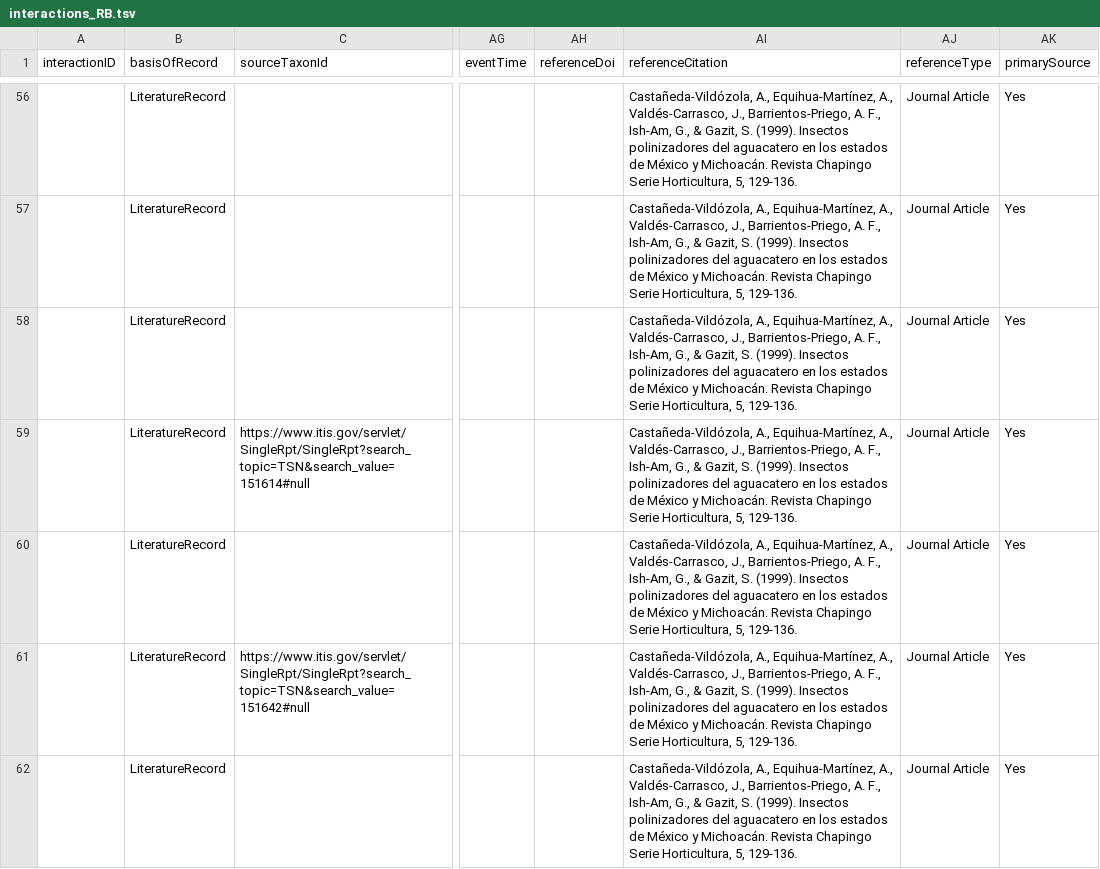
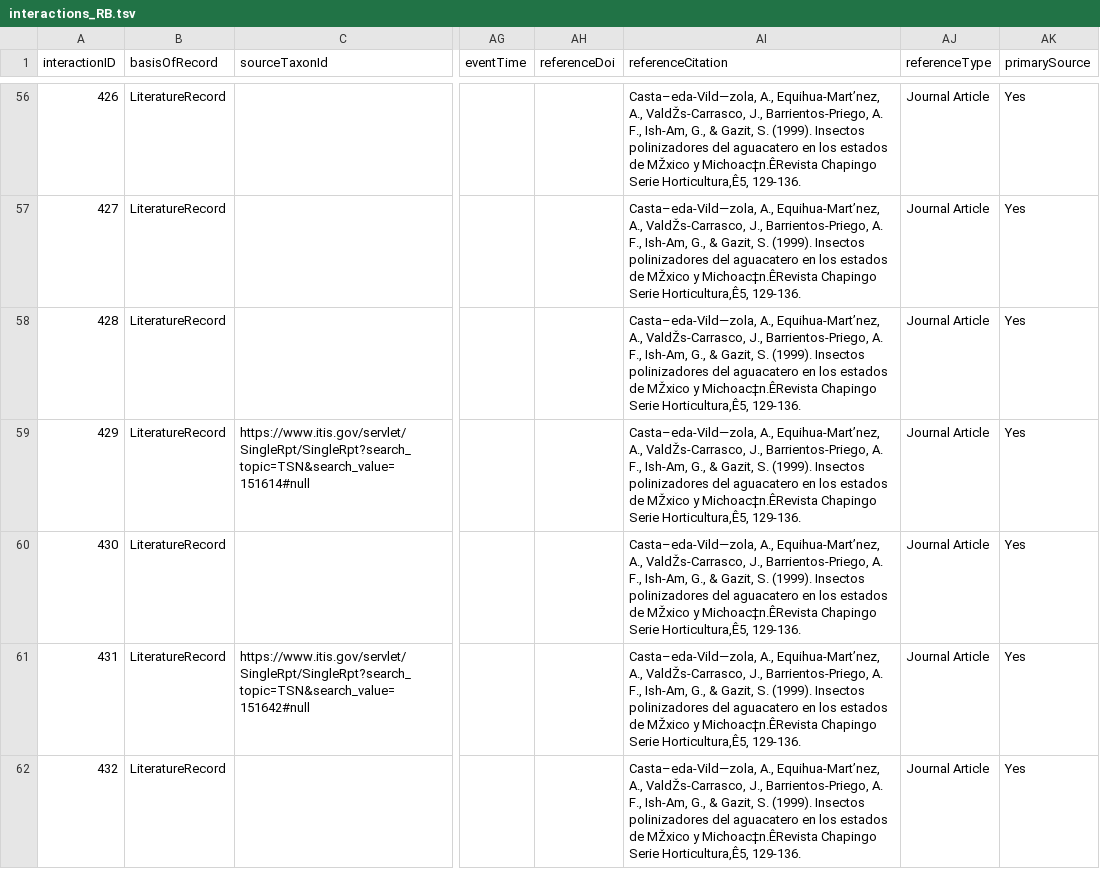
Before and after one commit to seltmann/bee-interaction-database, a TSV file: working-spreadsheets/interactions_RB.tsv, drawn as a sheet; only a part is shown, gaps mark what is left out; the diff covers the shown part only; the diff names each change by its address in the sheet, - before the commit and + after, or states it on an @@ line.

```diff
--- a/working-spreadsheets/interactions_RB.tsv
+++ b/working-spreadsheets/interactions_RB.tsv
-A56 (interactionID): (empty)
+A56 (interactionID): 426
-AI56:AI62 (referenceCitation): Castañeda-Vildózola, A., Equihua-Martínez, A., Valdés-Carrasco, J., Barrientos-Priego, A. F., Ish-Am, G., & Gazit, S. (1999). Insectos polinizadores del aguacatero en los estados de México y Michoacán. Revista Chapingo Serie Horticultura, 5, 129-136.
+AI56:AI62 (referenceCitation): Casta–eda-Vild—zola, A., Equihua-Mart’nez, A., ValdŽs-Carrasco, J., Barrientos-Priego, A. F., Ish-Am, G., & Gazit, S. (1999). Insectos polinizadores del aguacatero en los estados de MŽxico y Michoac‡n.ÊRevista Chapingo Serie Horticultura,Ê5, 129-136.
-A57 (interactionID): (empty)
+A57 (interactionID): 427
-A58 (interactionID): (empty)
+A58 (interactionID): 428
-A59 (interactionID): (empty)
+A59 (interactionID): 429
-A60 (interactionID): (empty)
+A60 (interactionID): 430
-A61 (interactionID): (empty)
+A61 (interactionID): 431
-A62 (interactionID): (empty)
+A62 (interactionID): 432
```
Also changed, not shown: 168 edited cells elsewhere in this file, working-spreadsheets/interactions_ET.tsv, working-spreadsheets/interactions_ZB.tsv, 1 other file.
